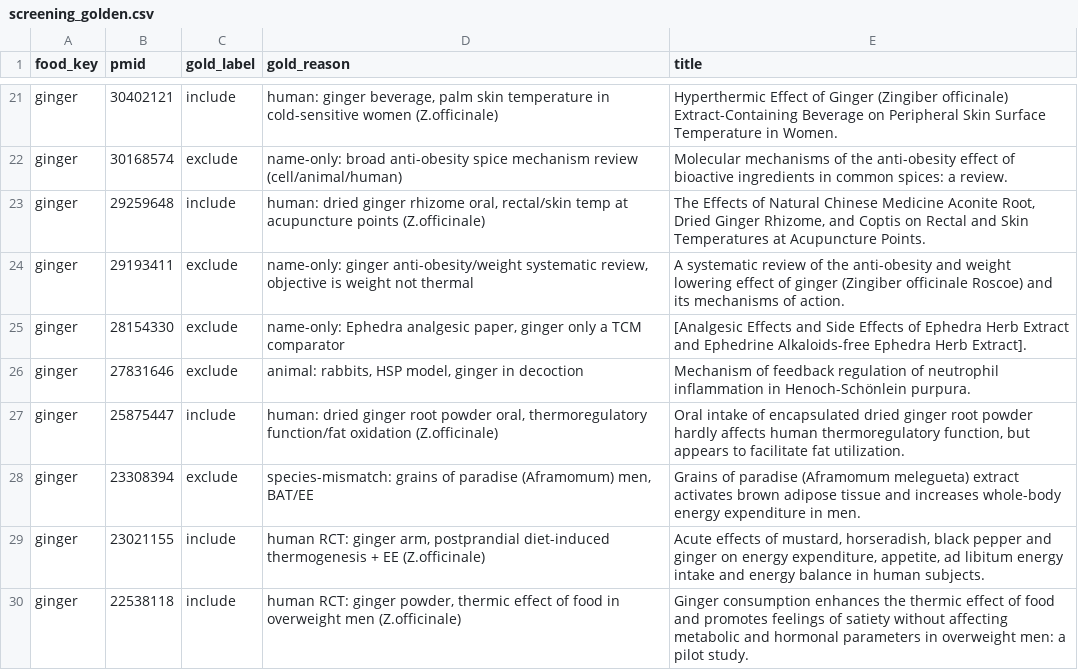
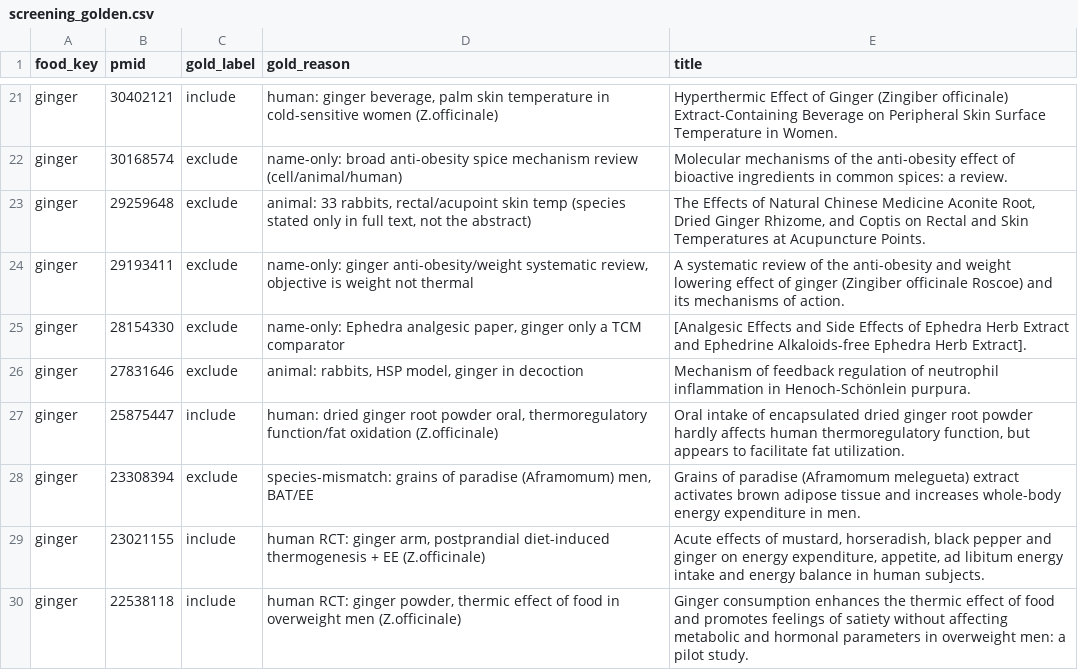
Before and after one commit to rehabilitation-collaboration/warming-cooling-foods, a CSV file: data/screening_golden.csv, drawn as a sheet; only a part is shown, gaps mark what is left out.

```diff
--- a/data/screening_golden.csv
+++ b/data/screening_golden.csv
@@ -22,3 +22,3 @@ ginger,30402121,include,"human: ginger beverage, palm skin temperature in cold-s
 ginger,30168574,exclude,name-only: broad anti-obesity spice mechanism review (cell/animal/human),Molecular mechanisms of the anti-obesity effect of bioactive ingredients in common spices: a review.
-ginger,29259648,include,"human: dried ginger rhizome oral, rectal/skin temp at acupuncture points (Z.officinale)","The Effects of Natural Chinese Medicine Aconite Root, Dried Ginger Rhizome, and Coptis on Rectal and Skin Temperatures at Acupuncture Points."
+ginger,29259648,exclude,"animal: 33 rabbits, rectal/acupoint skin temp (species stated only in full text, not the abstract)","The Effects of Natural Chinese Medicine Aconite Root, Dried Ginger Rhizome, and Coptis on Rectal and Skin Temperatures at Acupuncture Points."
 ginger,29193411,exclude,"name-only: ginger anti-obesity/weight systematic review, objective is weight not thermal",A systematic review of the anti-obesity and weight lowering effect of ginger (Zingiber officinale Roscoe) and its mechanisms of action.
```
Also changed, not shown: data/pubmed_counts.csv, 6 other files.
